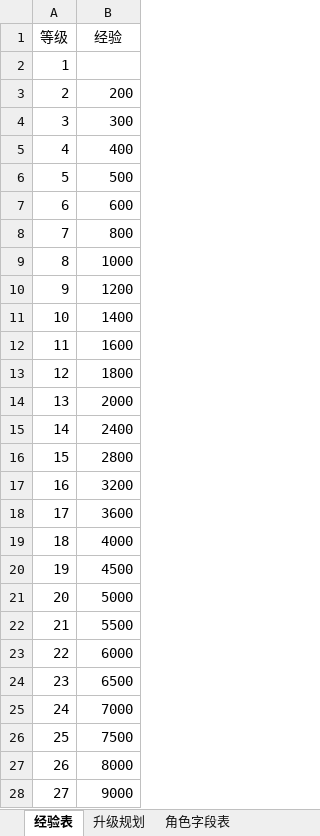
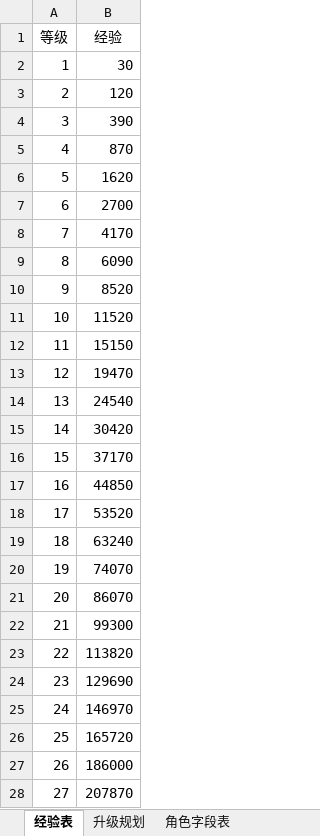
Before and after one commit to simon0xia/mirror, an Excel workbook: documents/人物属性表.xlsx, sheet 经验表, drawn as a sheet; only a part is shown; values as stored, in another font and other column widths than the file's, no borders; charts and pictures not drawn; the diff covers the shown part only; the diff names each change by its address in the sheet, - before the commit and + after, or states it on an @@ line.

```diff
--- a/documents/人物属性表.xlsx (sheet 经验表)
+++ b/documents/人物属性表.xlsx (sheet 经验表)
-B2 (经验): (empty)
+B2 (经验): 30
-B3 (经验): 200
+B3 (经验): 120
-B4 (经验): 300
+B4 (经验): 390
-B5 (经验): 400
+B5 (经验): 870
-B6 (经验): 500
+B6 (经验): 1620
-B7 (经验): 600
+B7 (经验): 2700
-B8 (经验): 800
+B8 (经验): 4170
-B9 (经验): 1000
+B9 (经验): 6090
-B10 (经验): 1200
+B10 (经验): 8520
-B11 (经验): 1400
+B11 (经验): 11520
-B12 (经验): 1600
+B12 (经验): 15150
-B13 (经验): 1800
+B13 (经验): 19470
-B14 (经验): 2000
+B14 (经验): 24540
-B15 (经验): 2400
+B15 (经验): 30420
-B16 (经验): 2800
+B16 (经验): 37170
-B17 (经验): 3200
+B17 (经验): 44850
-B18 (经验): 3600
+B18 (经验): 53520
-B19 (经验): 4000
+B19 (经验): 63240
-B20 (经验): 4500
+B20 (经验): 74070
-B21 (经验): 5000
+B21 (经验): 86070
-B22 (经验): 5500
+B22 (经验): 99300
-B23 (经验): 6000
+B23 (经验): 113820
-B24 (经验): 6500
+B24 (经验): 129690
-B25 (经验): 7000
+B25 (经验): 146970
-B26 (经验): 7500
+B26 (经验): 165720
-B27 (经验): 8000
+B27 (经验): 186000
-B28 (经验): 9000
+B28 (经验): 207870
```
Also changed, not shown: 973 edited cells elsewhere in this sheet, sheet 道士属性表, sheet 法师属性表, formulas that keep their value, charts or pictures, documents/怪物属性表.xlsx, documents/装备及道具.xlsx, 1 other file.
